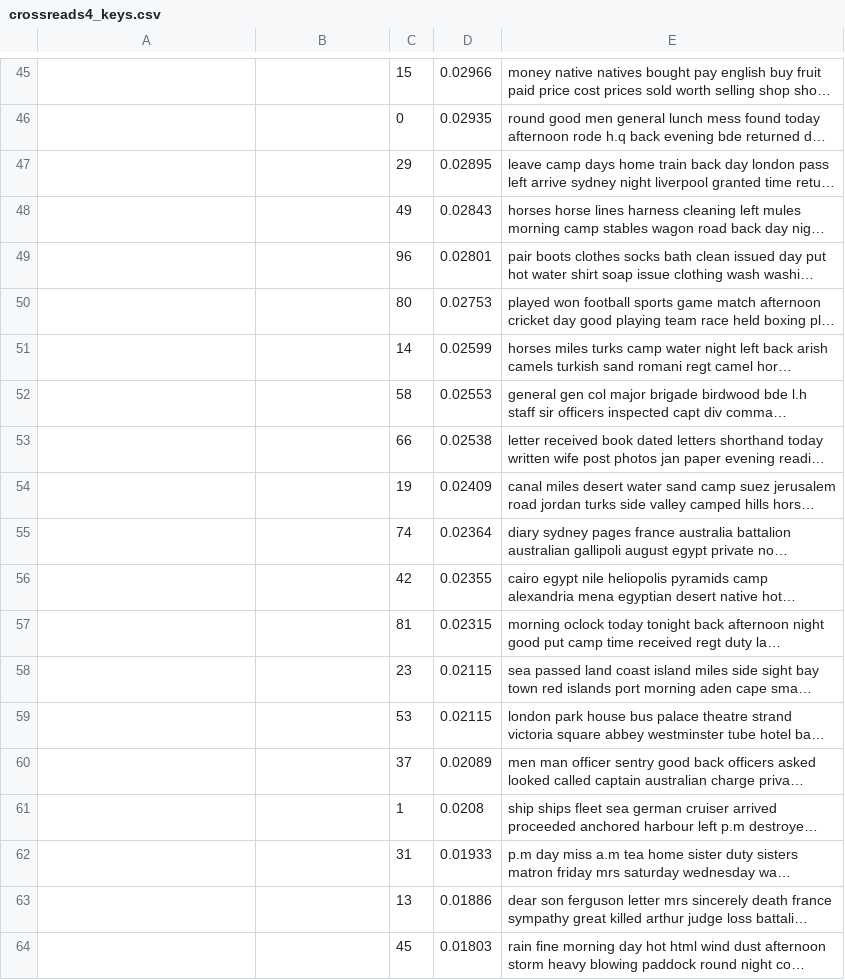
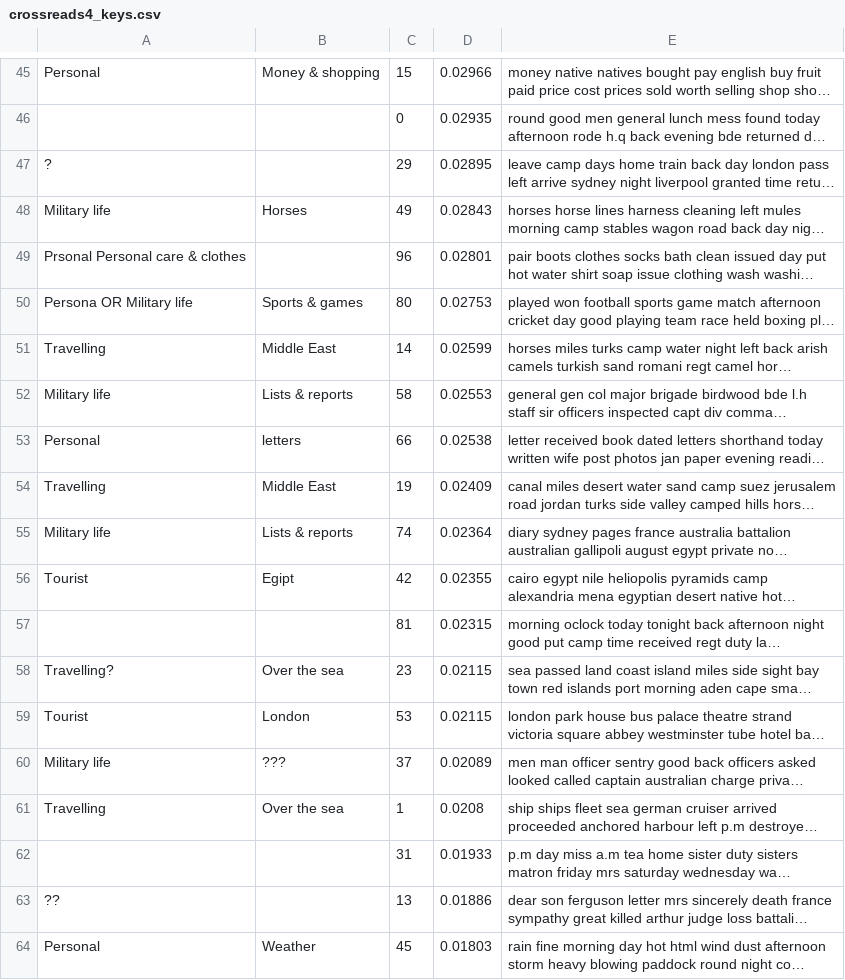
Before and after one commit to jaumet/crossreads, a CSV file: 4-crossreads/data/6-Mallet-results/crossreads4_keys.csv, drawn as a sheet; only a part is shown, gaps mark what is left out; long unchanged cells end in …; the diff covers the shown part only; the diff names each change by its address in the sheet, - before the commit and + after, or states it on an @@ line.

```diff
--- a/4-crossreads/data/6-Mallet-results/crossreads4_keys.csv
+++ b/4-crossreads/data/6-Mallet-results/crossreads4_keys.csv
-A45: (empty)
+A45: Personal
-B45: (empty)
+B45: Money & shopping
-A47: (empty)
+A47: ?
-A48: (empty)
+A48: Military life
-B48: (empty)
+B48: Horses
-A49: (empty)
+A49: Prsonal Personal care & clothes
-A50: (empty)
+A50: Persona OR Military life
-B50: (empty)
+B50: Sports & games
-A51: (empty)
+A51: Travelling
-B51: (empty)
+B51: Middle East
-A52: (empty)
+A52: Military life
-B52: (empty)
+B52: Lists & reports
-A53: (empty)
+A53: Personal
-B53: (empty)
+B53: letters
-A54: (empty)
+A54: Travelling
-B54: (empty)
+B54: Middle East
-A55: (empty)
+A55: Military life
-B55: (empty)
+B55: Lists & reports
-A56: (empty)
+A56: Tourist
-B56: (empty)
+B56: Egipt
-A58: (empty)
+A58: Travelling?
-B58: (empty)
+B58: Over the sea
-A59: (empty)
+A59: Tourist
-B59: (empty)
+B59: London
-A60: (empty)
+A60: Military life
-B60: (empty)
+B60: ???
-A61: (empty)
+A61: Travelling
-B61: (empty)
+B61: Over the sea
-A63: (empty)
+A63: ??
-A64: (empty)
+A64: Personal
-B64: (empty)
+B64: Weather
```
Also changed, not shown: 105 edited cells elsewhere in this file, 3 other files.
